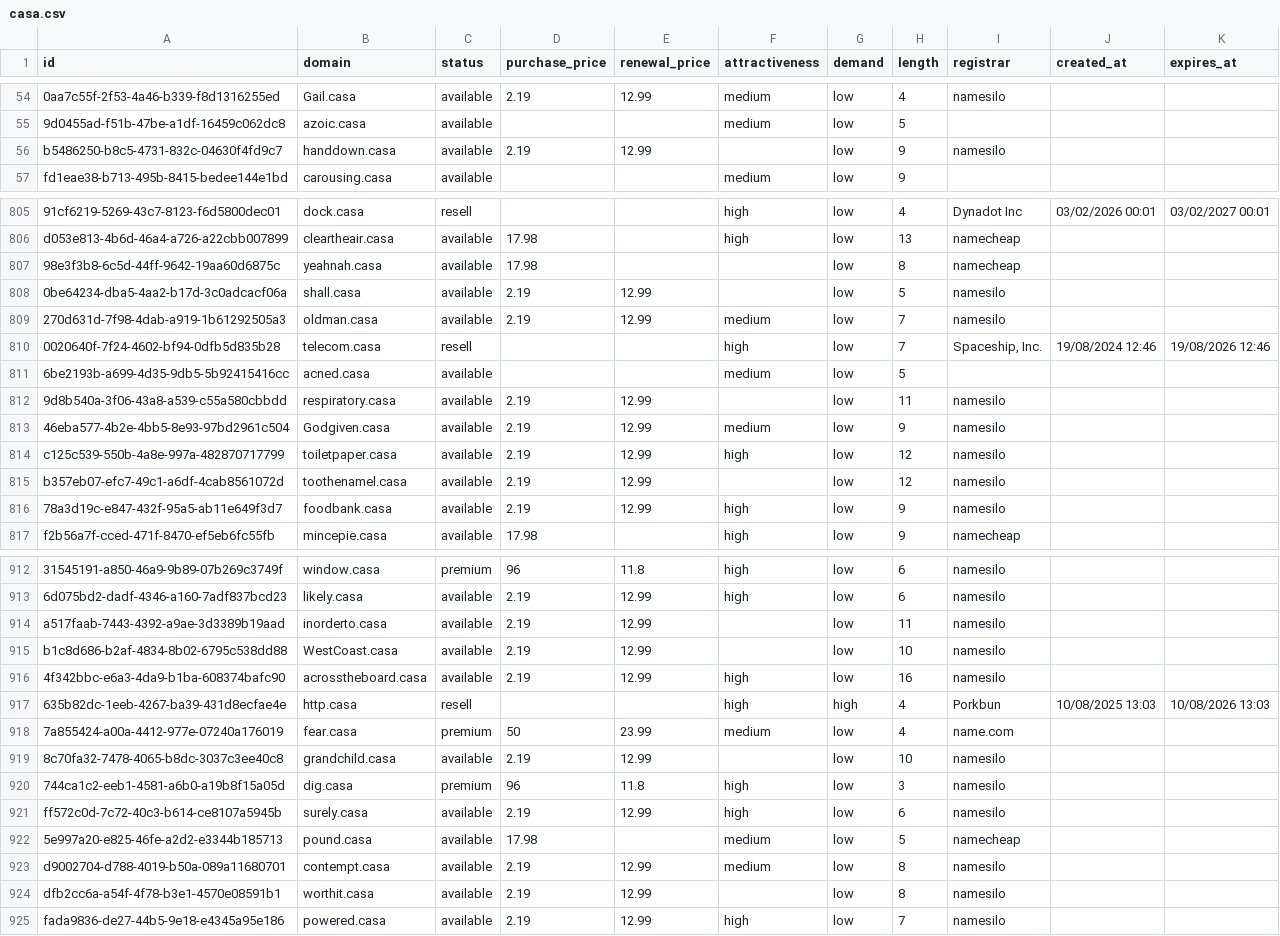
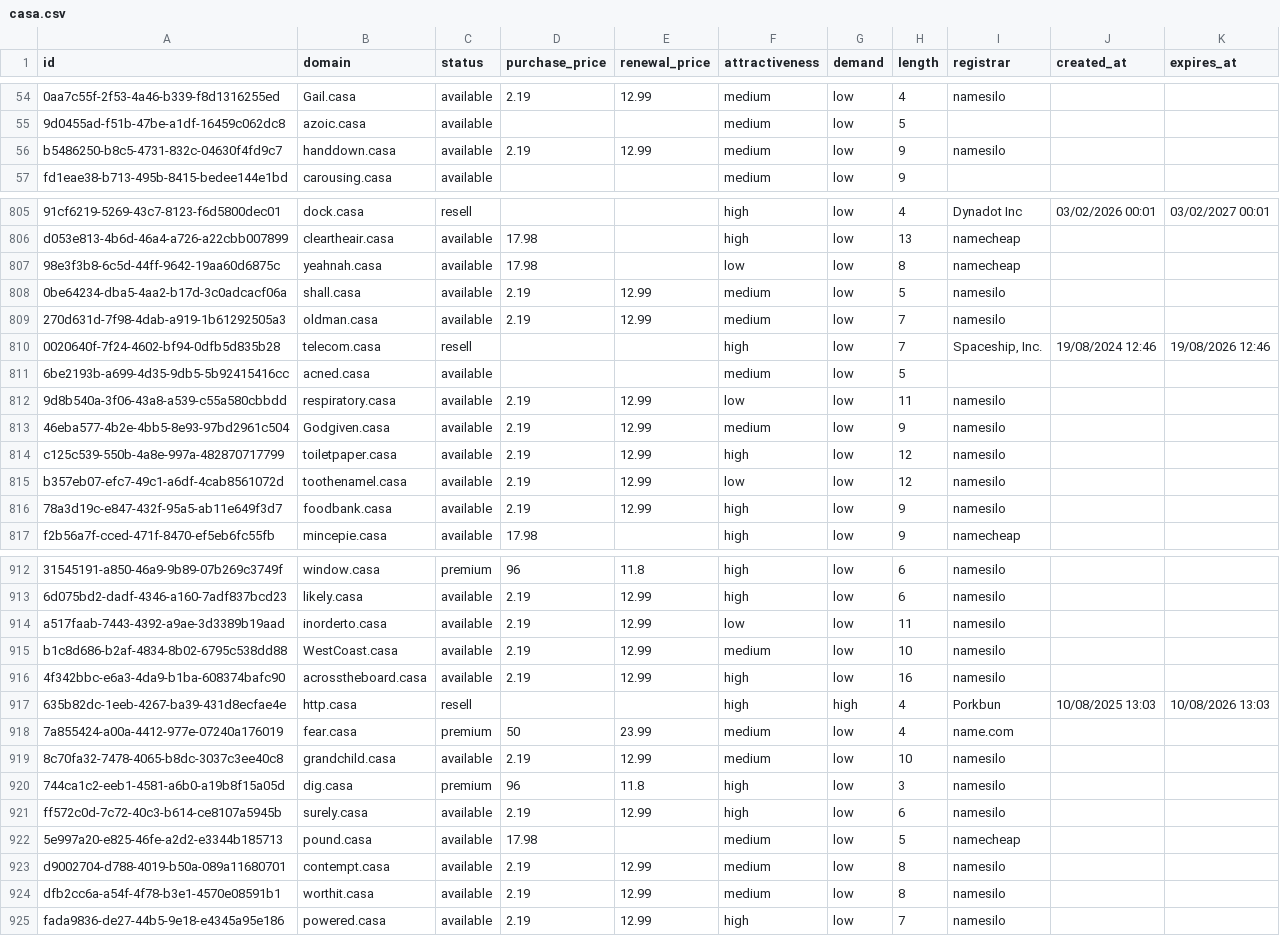
Before and after one commit to UniqueDomains/casa-oneword-domains, a CSV file: casa.csv, drawn as a sheet; only a part is shown, gaps mark what is left out; the diff covers the shown part only; the diff names each change by its address in the sheet, - before the commit and + after, or states it on an @@ line.

Commit message:
Domains update

```diff
--- a/casa.csv
+++ b/casa.csv
-F56 (attractiveness): (empty)
+F56 (attractiveness): medium
-F807 (attractiveness): (empty)
+F807 (attractiveness): low
-F808 (attractiveness): (empty)
+F808 (attractiveness): medium
-F812 (attractiveness): (empty)
+F812 (attractiveness): low
-F815 (attractiveness): (empty)
+F815 (attractiveness): low
-F914 (attractiveness): (empty)
+F914 (attractiveness): low
-F915 (attractiveness): (empty)
+F915 (attractiveness): medium
-F919 (attractiveness): (empty)
+F919 (attractiveness): medium
-F924 (attractiveness): (empty)
+F924 (attractiveness): medium
```
Also changed, not shown: 69 edited cells elsewhere in this file, 4 other files.
